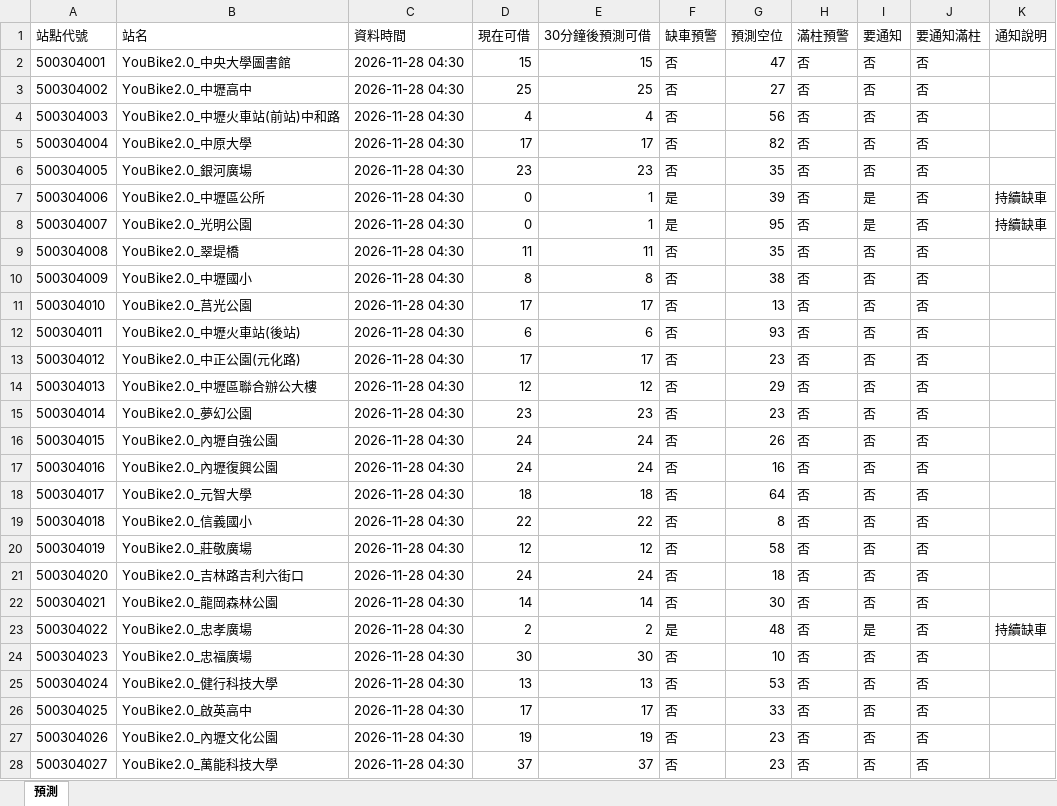
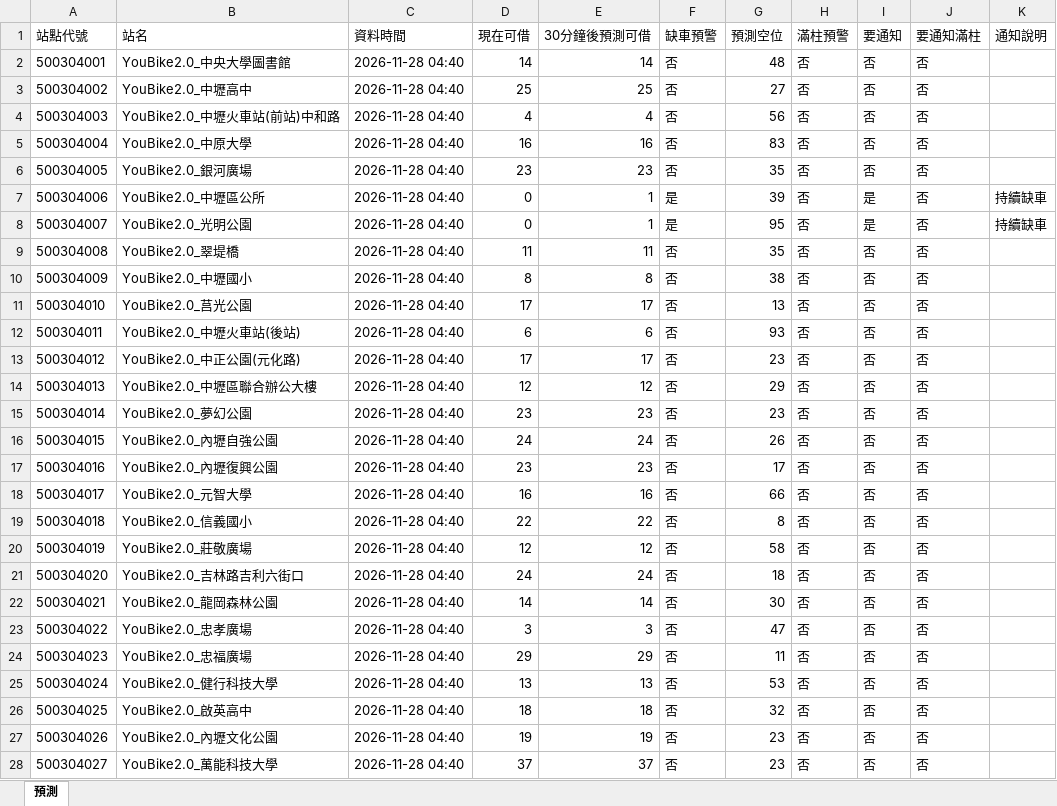
Before and after one commit to MingWei174/ncu-youbike, an Excel workbook: predictions.xlsx, sheet 預測, drawn as a sheet; only a part is shown; values as stored, in another font and other column widths than the file's, no borders; table styles not drawn; the diff covers the shown part only; the diff names each change by its address in the sheet, - before the commit and + after, or states it on an @@ line.

```diff
--- a/predictions.xlsx (sheet 預測)
+++ b/predictions.xlsx (sheet 預測)
-C2:C28 (資料時間): 2026-11-28 04:30
+C2:C28 (資料時間): 2026-11-28 04:40
-D2 (現在可借): 15
+D2 (現在可借): 14
-E2 (30分鐘後預測可借): 15
+E2 (30分鐘後預測可借): 14
-G2 (預測空位): 47
+G2 (預測空位): 48
-D5 (現在可借): 17
+D5 (現在可借): 16
-E5 (30分鐘後預測可借): 17
+E5 (30分鐘後預測可借): 16
-G5 (預測空位): 82
+G5 (預測空位): 83
-D17 (現在可借): 24
+D17 (現在可借): 23
-E17 (30分鐘後預測可借): 24
+E17 (30分鐘後預測可借): 23
-G17 (預測空位): 16
+G17 (預測空位): 17
-D18 (現在可借): 18
+D18 (現在可借): 16
-E18 (30分鐘後預測可借): 18
+E18 (30分鐘後預測可借): 16
-G18 (預測空位): 64
+G18 (預測空位): 66
-D23 (現在可借): 2
+D23 (現在可借): 3
-E23 (30分鐘後預測可借): 2
+E23 (30分鐘後預測可借): 3
-F23 (缺車預警): 是
+F23 (缺車預警): 否
-G23 (預測空位): 48
+G23 (預測空位): 47
-I23 (要通知): 是
+I23 (要通知): 否
-K23 (通知說明): 持續缺車
+K23 (通知說明): (empty)
-D24 (現在可借): 30
+D24 (現在可借): 29
-E24 (30分鐘後預測可借): 30
+E24 (30分鐘後預測可借): 29
-G24 (預測空位): 10
+G24 (預測空位): 11
-D26 (現在可借): 17
+D26 (現在可借): 18
-E26 (30分鐘後預測可借): 17
+E26 (30分鐘後預測可借): 18
-G26 (預測空位): 33
+G26 (預測空位): 32
```
Also changed, not shown: 229 edited cells elsewhere in this sheet, copilot_data.xlsx, 4 other files.
